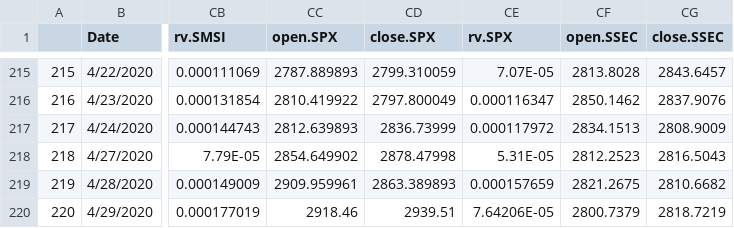
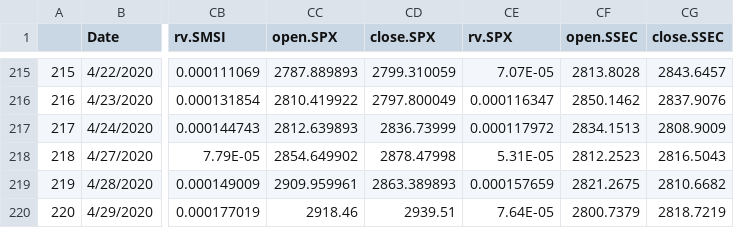
Before and after one commit to chrisyhsun/580, a CSV file: data/final_data_for_pred.csv, drawn as a sheet; only a part is shown, gaps mark what is left out; the diff names each change by its address in the sheet, - before the commit and + after, or states it on an @@ line.

```diff
--- a/data/final_data_for_pred.csv
+++ b/data/final_data_for_pred.csv
-CE220 (rv.SPX): 7.64206E-05
+CE220 (rv.SPX): 7.64E-05
```
Also changed, not shown: 1 other file.
